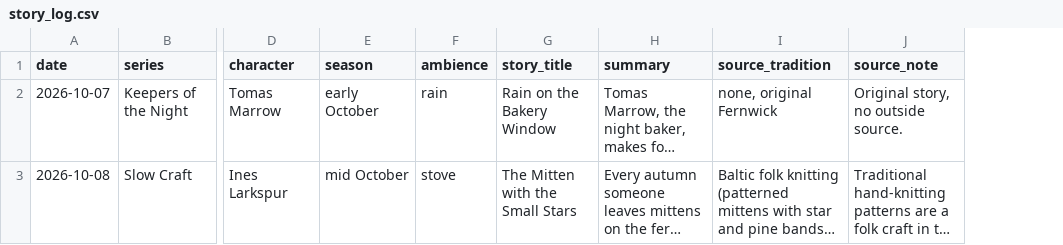
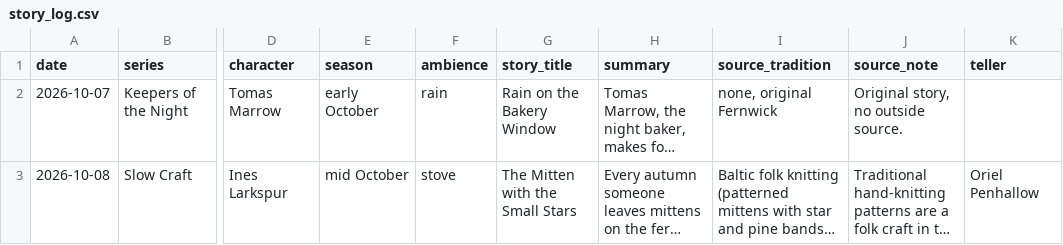
Before and after one commit to mkhalidhaque/lamplit-hour, a CSV file: world/story_log.csv, drawn as a sheet; only a part is shown, gaps mark what is left out; long unchanged cells end in …; the diff names each change by its address in the sheet, - before the commit and + after, or states it on an @@ line.

```diff
--- a/world/story_log.csv
+++ b/world/story_log.csv
+column K (teller), row 3: Oriel Penhallow
```
Also changed, not shown: 12 other files.
